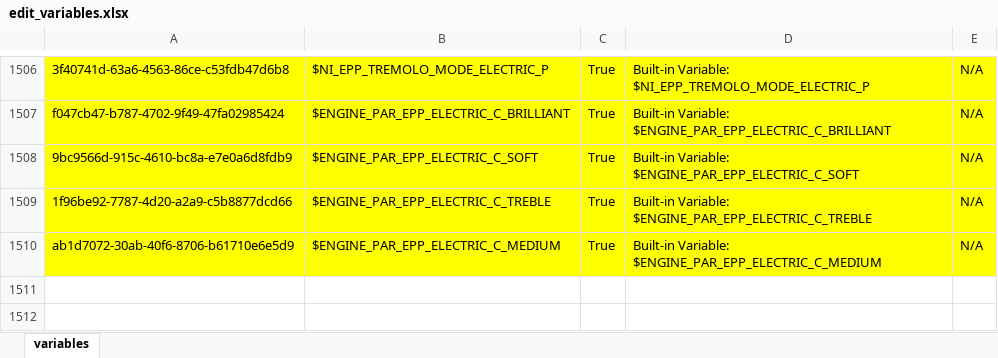
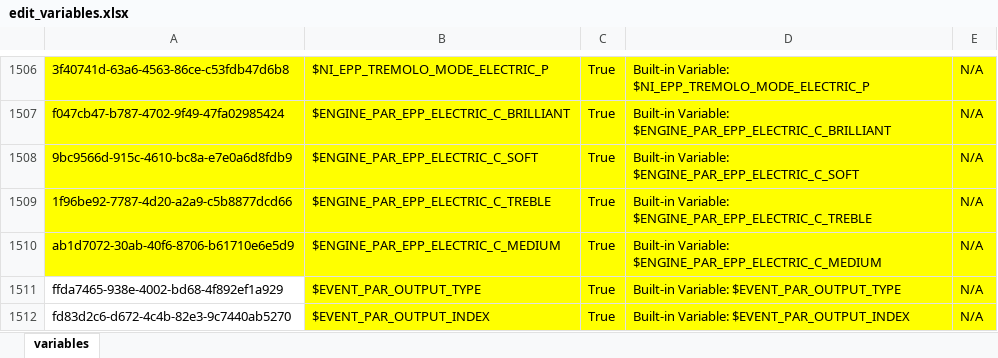
Before and after one commit to r-koubou/KSPCompiler, an Excel workbook: Data/Symbols/edit_variables.xlsx, sheet variables, drawn as a sheet; only a part is shown, gaps mark what is left out; values as stored, in another font and other column widths than the file's, no borders; the diff names each change by its address in the sheet, - before the commit and + after, or states it on an @@ line.

```diff
--- a/Data/Symbols/edit_variables.xlsx (sheet variables)
+++ b/Data/Symbols/edit_variables.xlsx (sheet variables)
+row 1511: ffda7465-938e-4002-bd68-4f892ef1a929 | $EVENT_PAR_OUTPUT_TYPE | True | Built-in Variable: $EVENT_PAR_OUTPUT_TYPE | N/A
+row 1512: fd83d2c6-d672-4c4b-82e3-9c7440ab5270 | $EVENT_PAR_OUTPUT_INDEX | True | Built-in Variable: $EVENT_PAR_OUTPUT_INDEX | N/A
```
Also changed, not shown: 3 other files.
